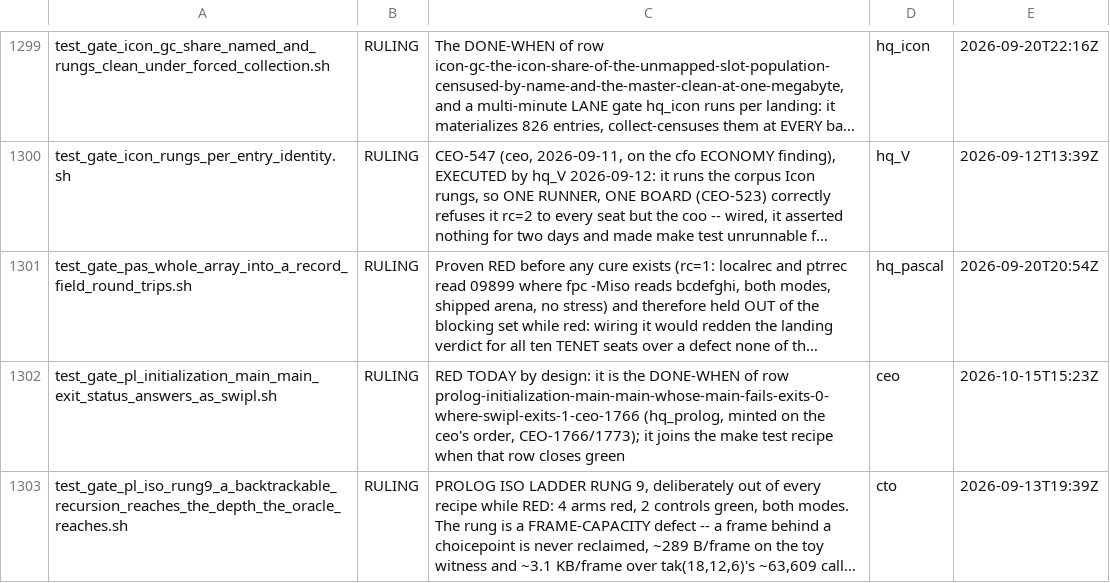
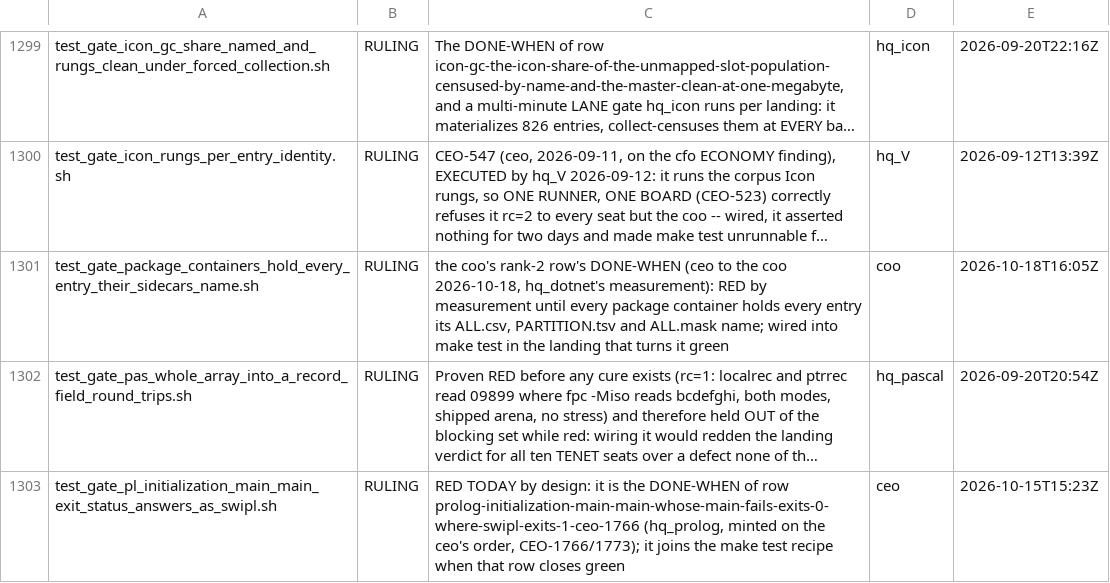
Before and after one commit to snobol4ever/harness, a TSV file: scripts/gate_wiring.tsv, drawn as a sheet; only a part is shown, gaps mark what is left out; the shorter side is filled out with more unchanged rows; long unchanged cells end in …; the diff names each change by its address in the sheet, - before the commit and + after, or states it on an @@ line.

Commit message:
gate: test_gate_package_containers_hold_every_entry_their_sidecars_name.sh -- a package container and its sidecars name one population (ceo to the coo 2026-10-18, rank 2, from hq_dotnet's measurement): the builder drops excluded and no-oracle entries from ALL.<ext> while ALL.csv, PARTITION.tsv and ALL.mask keep naming them; the check reads every container through corpus_suite_harness.py's own readers and names each missing entry with the sidecars that carry it. RED on corpus a5735c4a9: 6 of 11 containers, 861 names (icon/ipl 773, prolog/rosetta-prolog 30, icon/arizona_tests 28, snobol4/csnobol4_suite 22, icon/jcon_tests 7, snobol4/gimpel 1), every sampled one a declared exclusion; 18 packages ship no container and are named. Declared RULING in gate_wiring.tsv as the row's DONE-WHEN.

```diff
--- a/scripts/gate_wiring.tsv
+++ b/scripts/gate_wiring.tsv
+row 1301: test_gate_package_containers_hold_every_entry_their_sidecars_name.sh | RULING | the coo's rank-2 row's DONE-WHEN (ceo to the coo 2026-10-18, hq_dotnet's measurement): RED by measurement until every package container holds every entry its ALL.csv, PARTITION.tsv and ALL.mask name; wired into make test in the landing that turns it green | coo | 2026-10-18T16:05Z
```
Also changed, not shown: 1 other file.
